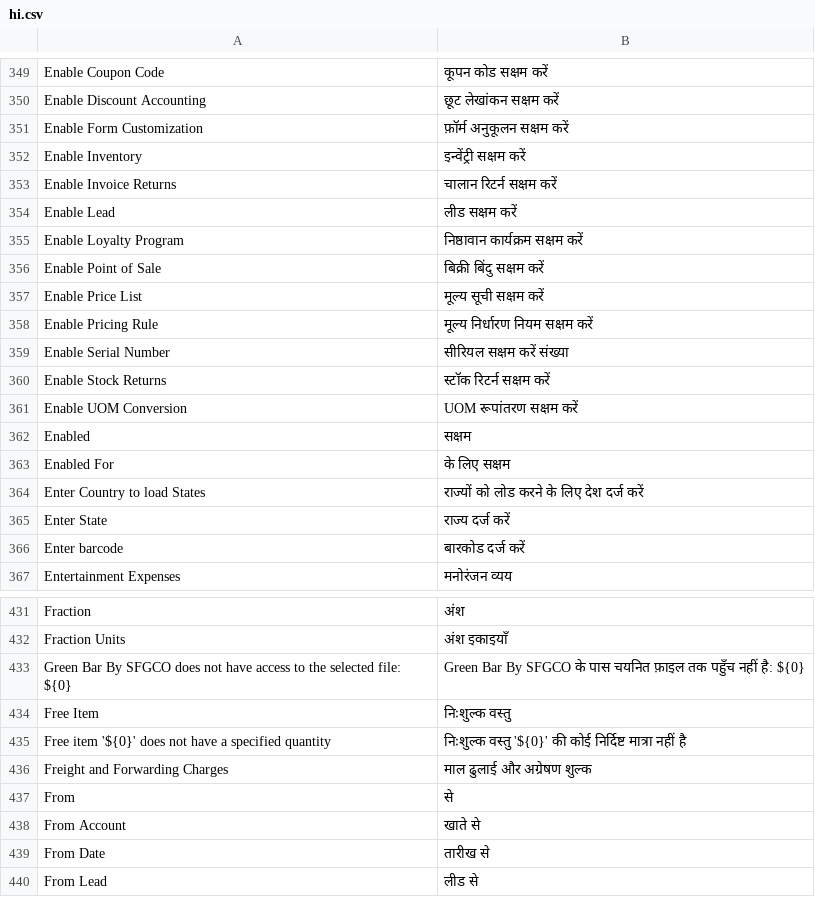
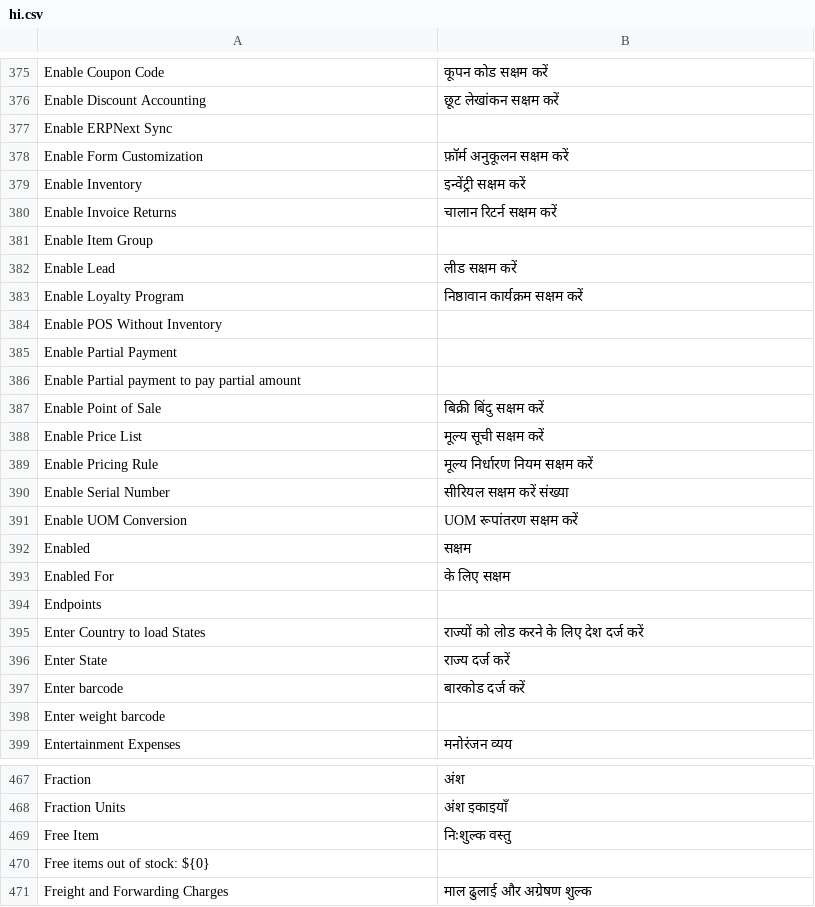
Before and after one commit to sfgco/books, a CSV file: translations/hi.csv, drawn as a sheet; only a part is shown, gaps mark what is left out; the shorter side is filled out with more unchanged rows; removed rows and columns are numbered as before the commit, all else as after; the diff covers the shown part only; the diff names each change by its address in the sheet, - before the commit and + after, or states it on an @@ line.

```diff
--- a/translations/hi.csv
+++ b/translations/hi.csv
+row 377: Enable ERPNext Sync
+row 381: Enable Item Group
+row 384: Enable POS Without Inventory
+row 385: Enable Partial Payment
+row 386: Enable Partial payment to pay partial amount
-row 360: Enable Stock Returns | स्टॉक रिटर्न सक्षम करें
+row 394: Endpoints
+row 398: Enter weight barcode
@@ row 433 moved to row 494: Green Bar By SFGCO does not have access … @@
-row 435: Free item '${0}' does not have a specified quantity | निःशुल्क वस्तु '${0}' की कोई निर्दिष्ट मात्रा नहीं है
+row 470: Free items out of stock: ${0}
```
Also changed, not shown: 77 added rows and 4 removed rows elsewhere in this file, translations/de.csv, translations/fr.csv, 29 other files.
